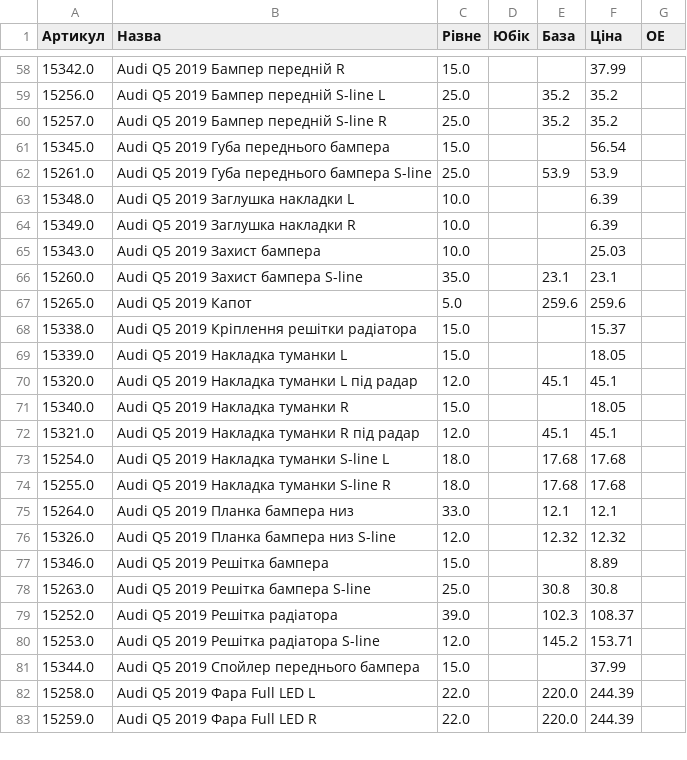
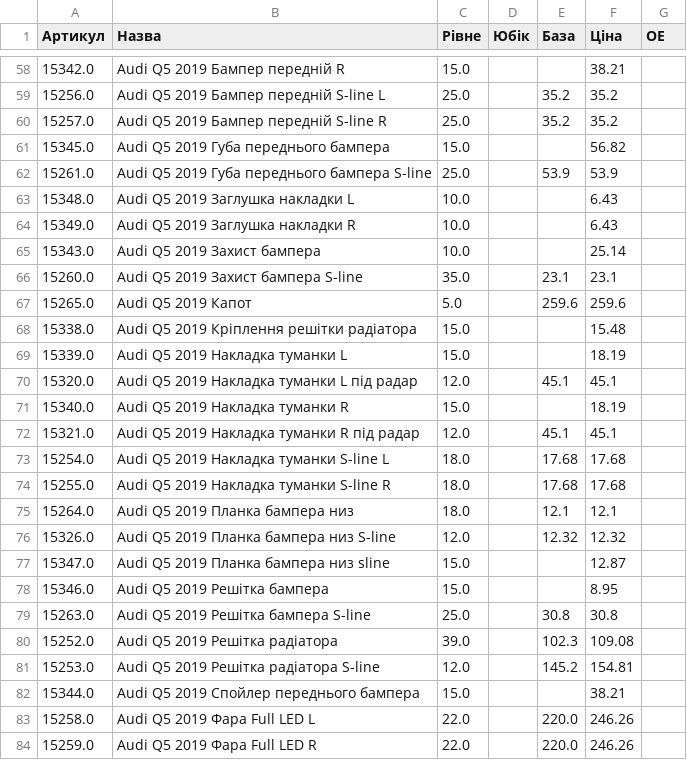
Before and after one commit to vladimircity/streamlitdepl, a CSV file: price.csv, drawn as a sheet; only a part is shown, gaps mark what is left out; the diff covers the shown part only.

```diff
--- a/price.csv
+++ b/price.csv
@@ -58,15 +58,15 @@
-15342.0,Audi Q5 2019 Бампер передній R,15.0, ,,37.99,
+15342.0,Audi Q5 2019 Бампер передній R,15.0, ,,38.21,
 15256.0,Audi Q5 2019 Бампер передній S-line L,25.0, ,35.2,35.2,
 15257.0,Audi Q5 2019 Бампер передній S-line R,25.0, ,35.2,35.2,
-15345.0,Audi Q5 2019 Губа переднього бампера,15.0, ,,56.54,
+15345.0,Audi Q5 2019 Губа переднього бампера,15.0, ,,56.82,
 15261.0,Audi Q5 2019 Губа переднього бампера S-line,25.0, ,53.9,53.9,
-15348.0,Audi Q5 2019 Заглушка накладки L,10.0, ,,6.39,
-15349.0,Audi Q5 2019 Заглушка накладки R,10.0, ,,6.39,
-15343.0,Audi Q5 2019 Захист бампера,10.0, ,,25.03,
+15348.0,Audi Q5 2019 Заглушка накладки L,10.0, ,,6.43,
+15349.0,Audi Q5 2019 Заглушка накладки R,10.0, ,,6.43,
+15343.0,Audi Q5 2019 Захист бампера,10.0, ,,25.14,
 15260.0,Audi Q5 2019 Захист бампера S-line,35.0, ,23.1,23.1,
 15265.0,Audi Q5 2019 Капот,5.0, ,259.6,259.6,
-15338.0,Audi Q5 2019 Кріплення решітки радіатора,15.0, ,,15.37,
-15339.0,Audi Q5 2019 Накладка туманки L,15.0, ,,18.05,
+15338.0,Audi Q5 2019 Кріплення решітки радіатора,15.0, ,,15.48,
+15339.0,Audi Q5 2019 Накладка туманки L,15.0, ,,18.19,
 15320.0,Audi Q5 2019 Накладка туманки L під радар,12.0, ,45.1,45.1,
-15340.0,Audi Q5 2019 Накладка туманки R,15.0, ,,18.05,
+15340.0,Audi Q5 2019 Накладка туманки R,15.0, ,,18.19,
 15321.0,Audi Q5 2019 Накладка туманки R під радар,12.0, ,45.1,45.1,
@@ -74,10 +74,11 @@
 15255.0,Audi Q5 2019 Накладка туманки S-line R,18.0, ,17.68,17.68,
-15264.0,Audi Q5 2019 Планка бампера низ,33.0, ,12.1,12.1,
+15264.0,Audi Q5 2019 Планка бампера низ,18.0, ,12.1,12.1,
 15326.0,Audi Q5 2019 Планка бампера низ S-line,12.0, ,12.32,12.32,
-15346.0,Audi Q5 2019 Решітка бампера,15.0, ,,8.89,
+15347.0,Audi Q5 2019 Планка бампера низ sline,15.0, ,,12.87,
+15346.0,Audi Q5 2019 Решітка бампера,15.0, ,,8.95,
 15263.0,Audi Q5 2019 Решітка бампера S-line,25.0, ,30.8,30.8,
-15252.0,Audi Q5 2019 Решітка радіатора,39.0, ,102.3,108.37,
-15253.0,Audi Q5 2019 Решітка радіатора S-line,12.0, ,145.2,153.71,
-15344.0,Audi Q5 2019 Спойлер переднього бампера,15.0, ,,37.99,
-15258.0,Audi Q5 2019 Фара Full LED L,22.0, ,220.0,244.39,
-15259.0,Audi Q5 2019 Фара Full LED R,22.0, ,220.0,244.39,
+15252.0,Audi Q5 2019 Решітка радіатора,39.0, ,102.3,109.08,
+15253.0,Audi Q5 2019 Решітка радіатора S-line,12.0, ,145.2,154.81,
+15344.0,Audi Q5 2019 Спойлер переднього бампера,15.0, ,,38.21,
+15258.0,Audi Q5 2019 Фара Full LED L,22.0, ,220.0,246.26,
+15259.0,Audi Q5 2019 Фара Full LED R,22.0, ,220.0,246.26,
```
Also changed, not shown: 89 edited cells elsewhere in this file.
